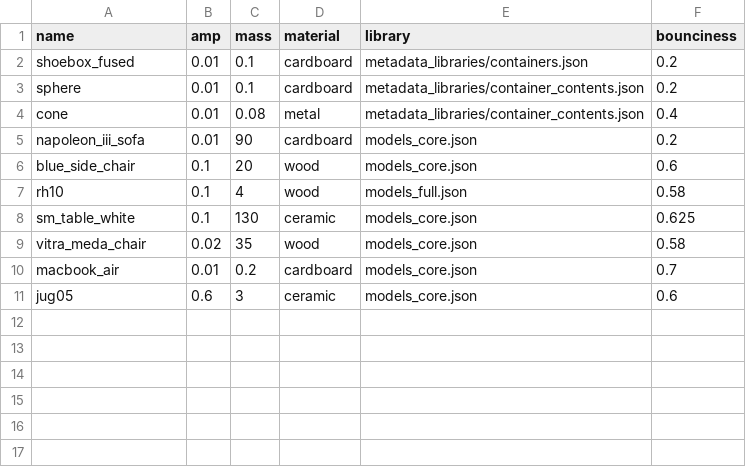
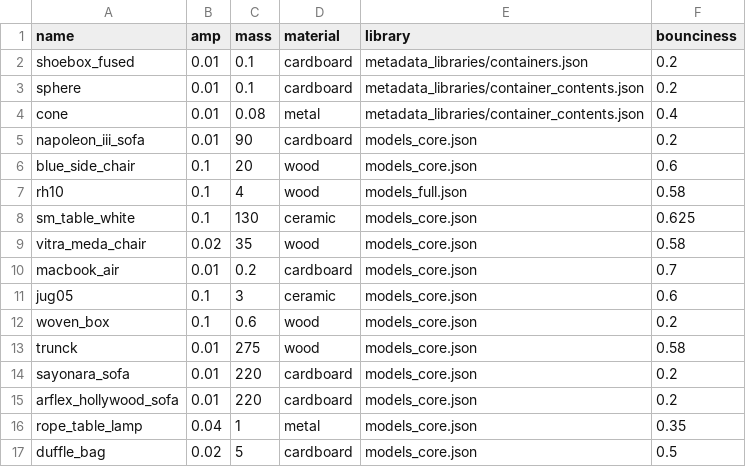
Before and after one commit to alters-mit/sticky_mitten_avatar, a CSV file: sticky_mitten_avatar/audio.csv, drawn as a sheet.

```diff
--- a/sticky_mitten_avatar/audio.csv
+++ b/sticky_mitten_avatar/audio.csv
@@ -10,2 +10,8 @@ vitra_meda_chair,0.02,35,wood,models_core.json,0.58
 macbook_air,0.01,0.2,cardboard,models_core.json,0.7
-jug05,0.6,3,ceramic,models_core.json,0.6
+jug05,0.1,3,ceramic,models_core.json,0.6
+woven_box,0.1,0.6,wood,models_core.json,0.2
+trunck,0.01,275,wood,models_core.json,0.58
+sayonara_sofa,0.01,220,cardboard,models_core.json,0.2
+arflex_hollywood_sofa,0.01,220,cardboard,models_core.json,0.2
+rope_table_lamp,0.04,1,metal,models_core.json,0.35
+duffle_bag,0.02,5,cardboard,models_core.json,0.5
```
Also changed, not shown: 13 other files.
